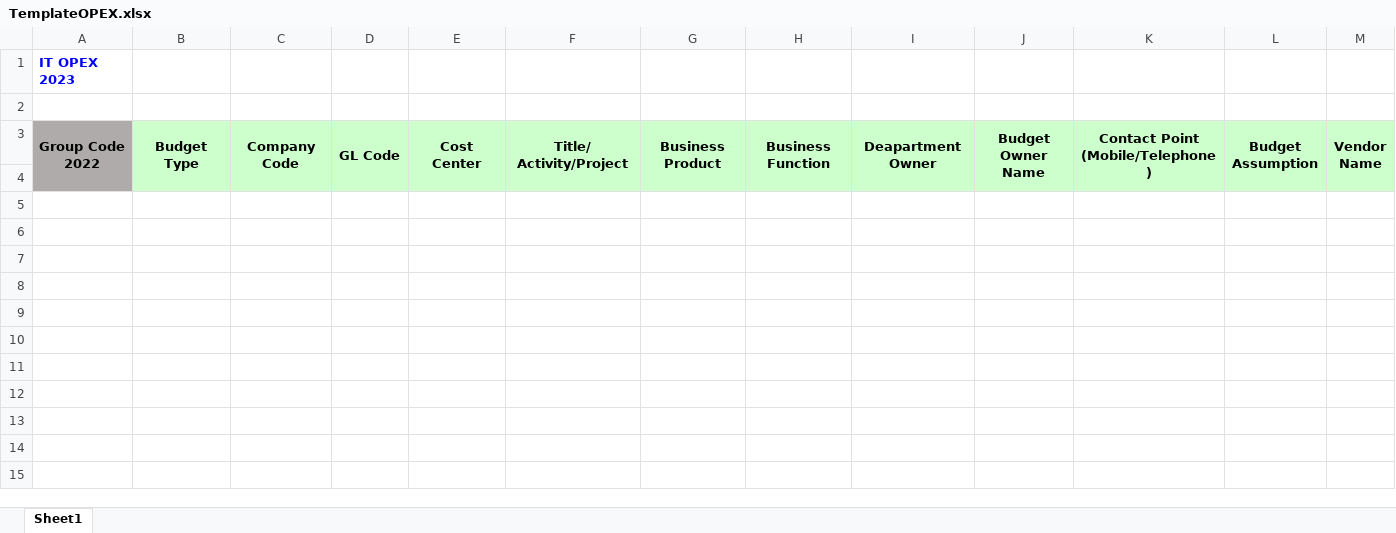
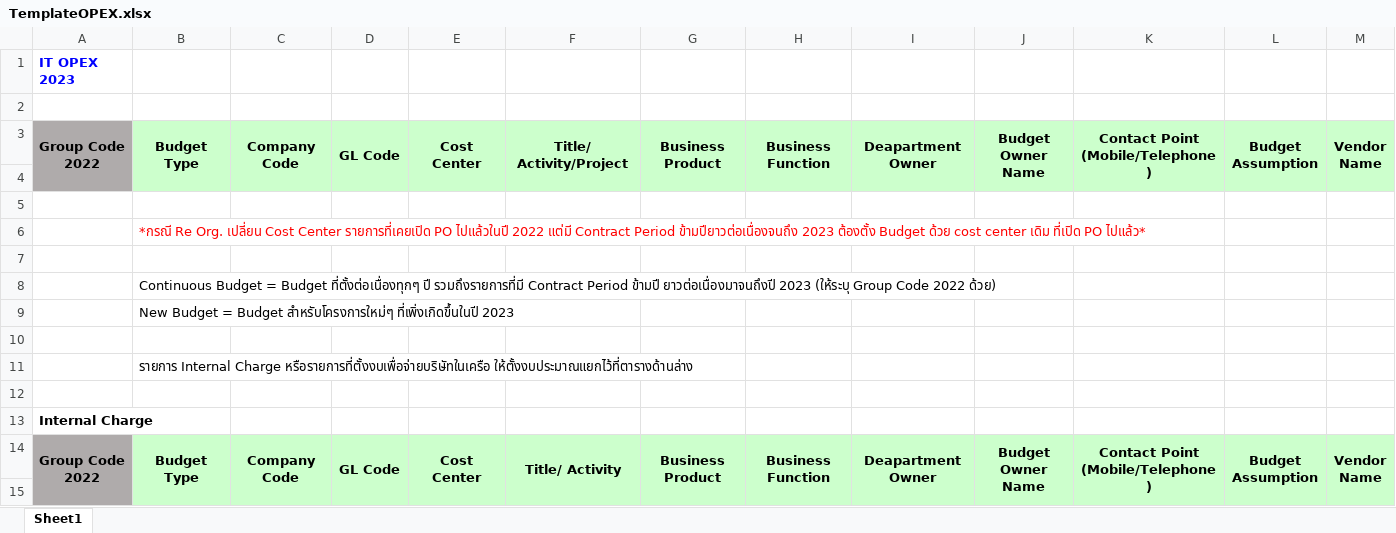
Before and after one commit to pranong/genExcel, an Excel workbook: src/generate-budget-plan/templates/TemplateOPEX.xlsx, sheet Sheet1, drawn as a sheet; only a part is shown; values as stored, in another font and other column widths than the file's, no borders; rows hold the shown columns only; ↵ is a line break in a cell; the diff names each change by its address in the sheet, - before the commit and + after, or states it on an @@ line.

```diff
--- a/src/generate-budget-plan/templates/TemplateOPEX.xlsx (sheet Sheet1)
+++ b/src/generate-budget-plan/templates/TemplateOPEX.xlsx (sheet Sheet1)
+row 5: (empty)
+row 6:  | *กรณี Re Org. เปลี่ยน Cost Center รายการที่เคยเปิด PO ไปแล้วในปี 2022 แต่มี Contract Period ข้ามปียาวต่อเนื่องจนถึง 2023 ต้องตั้ง Budget ด้วย cost center เดิม ที่เปิด PO ไปแล้ว*
+row 7: (empty)
+row 8:  | Continuous Budget = Budget ที่ตั้งต่อเนื่องทุกๆ ปี รวมถึงรายการที่มี Contract Period ข้ามปี ยาวต่อเนื่องมาจนถึงปี 2023 (ให้ระบุ Group Code 2022 ด้วย)
+row 9:  | New Budget = Budget สำหรับโครงการใหม่ๆ ที่เพิ่งเกิดขึ้นในปี 2023
+row 10: (empty)
+row 11:  | รายการ Internal Charge หรือรายการที่ตั้งงบเพื่อจ่ายบริษัทในเครือ ให้ตั้งงบประมาณแยกไว้ที่ตารางด้านล่าง
+row 12: (empty)
+row 13: Internal Charge
+row 14: Group Code ↵ 2022 | Budget Type | Company Code | GL Code | Cost Center | Title/ Activity | Business Product | Business Function | Deapartment Owner | Budget ↵ Owner Name | Contact Point ↵ (Mobile/Telephone) | Budget ↵ Assumption | Vendor ↵ Name
+row 15: (empty)
```
Also changed, not shown: 25 other files.
